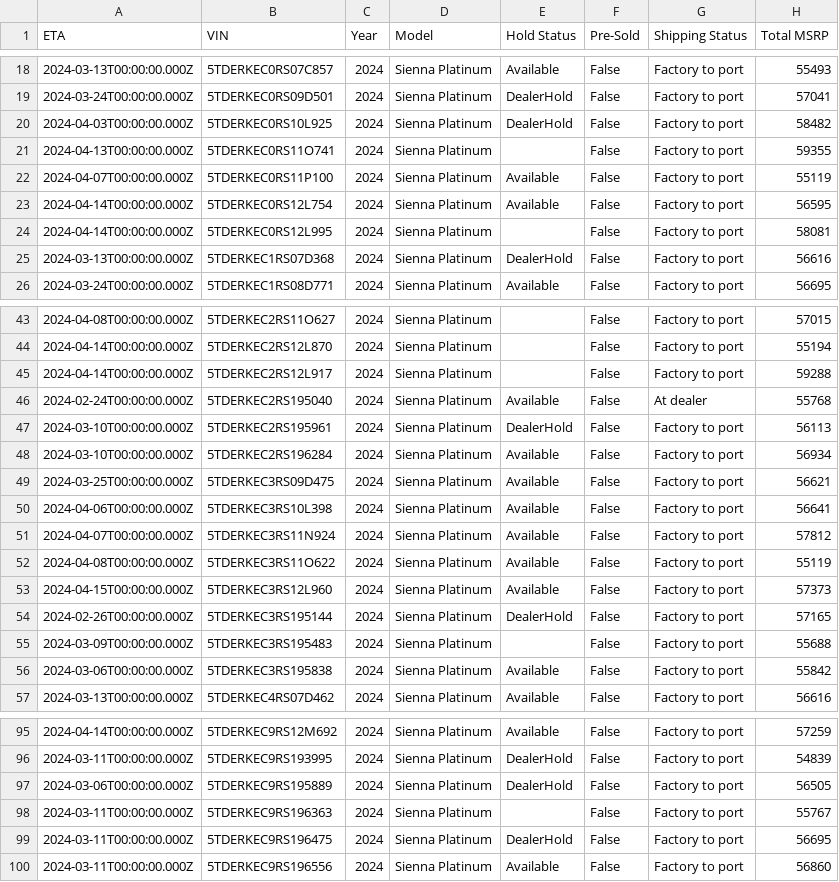
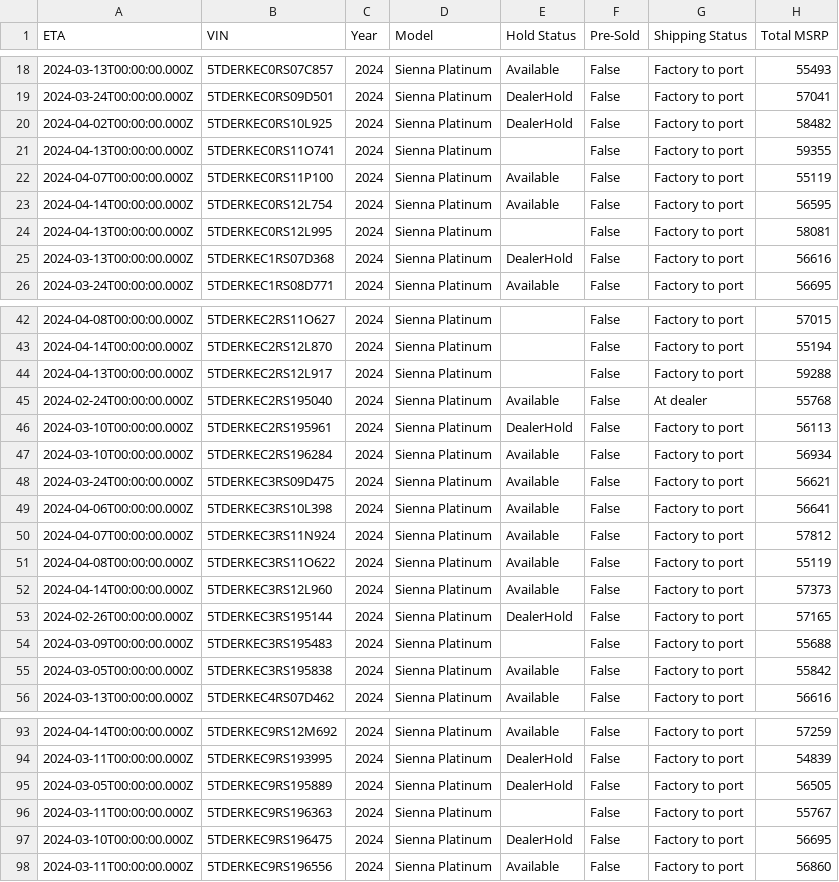
Before and after one commit to ianko/sienna_grabber, a CSV file: output/sienna.csv, drawn as a sheet; only a part is shown, gaps mark what is left out; addresses are those after the commit; the diff covers the shown part only; the diff names each change by its address in the sheet, - before the commit and + after, or states it on an @@ line.

```diff
--- a/output/sienna.csv
+++ b/output/sienna.csv
-A20 (ETA): 2024-04-03T00:00:00.000Z
+A20 (ETA): 2024-04-02T00:00:00.000Z
-A24 (ETA): 2024-04-14T00:00:00.000Z
+A24 (ETA): 2024-04-13T00:00:00.000Z
-A44 (ETA): 2024-04-14T00:00:00.000Z
+A44 (ETA): 2024-04-13T00:00:00.000Z
-A48 (ETA): 2024-03-25T00:00:00.000Z
+A48 (ETA): 2024-03-24T00:00:00.000Z
-A52 (ETA): 2024-04-15T00:00:00.000Z
+A52 (ETA): 2024-04-14T00:00:00.000Z
-A55 (ETA): 2024-03-06T00:00:00.000Z
+A55 (ETA): 2024-03-05T00:00:00.000Z
-A95 (ETA): 2024-03-06T00:00:00.000Z
+A95 (ETA): 2024-03-05T00:00:00.000Z
-A97 (ETA): 2024-03-11T00:00:00.000Z
+A97 (ETA): 2024-03-10T00:00:00.000Z
```
Also changed, not shown: 3 removed rows and 25 edited cells elsewhere in this file, 1 other file.
